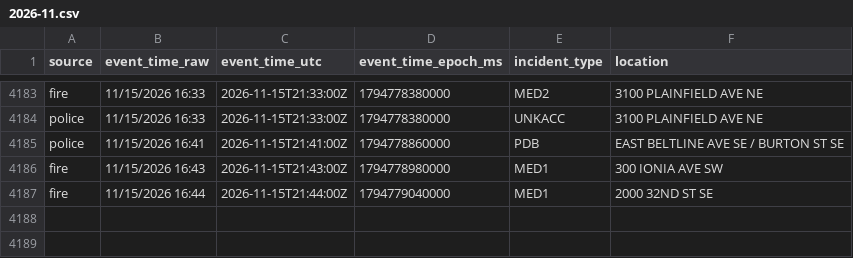
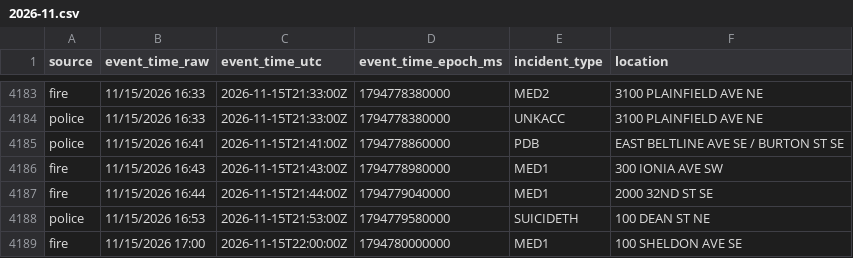
Before and after one commit to Cantica-Systems/kent-co-mi-dispatch, a CSV file: data/grcity/2026-11.csv, drawn as a sheet; only a part is shown, gaps mark what is left out.

```diff
--- a/data/grcity/2026-11.csv
+++ b/data/grcity/2026-11.csv
@@ -4187 +4187,3 @@ fire,11/15/2026 16:43,2026-11-15T21:43:00Z,1794778980000,MED1,300 IONIA AVE SW
 fire,11/15/2026 16:44,2026-11-15T21:44:00Z,1794779040000,MED1,2000 32ND ST SE
+police,11/15/2026 16:53,2026-11-15T21:53:00Z,1794779580000,SUICIDETH,100 DEAN ST NE
+fire,11/15/2026 17:00,2026-11-15T22:00:00Z,1794780000000,MED1,100 SHELDON AVE SE
```
Also changed, not shown: data/kent/2026-11.csv, 3 other files.
